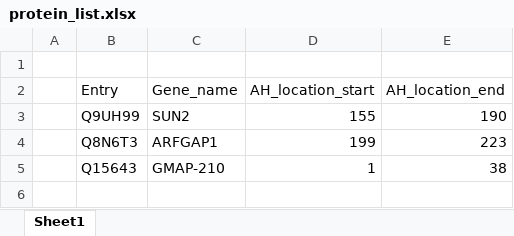
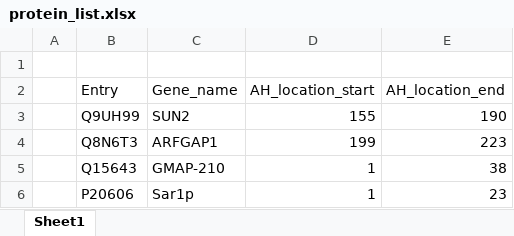
Before and after one commit to shokenlee/ML_for_AH, an Excel workbook: SourceData/protein_list.xlsx, sheet Sheet1, drawn as a sheet; values as stored, in another font and other column widths than the file's, no borders; the diff names each change by its address in the sheet, - before the commit and + after, or states it on an @@ line.

Commit message:
updated

```diff
--- a/SourceData/protein_list.xlsx (sheet Sheet1)
+++ b/SourceData/protein_list.xlsx (sheet Sheet1)
+row 6:  | P20606 | Sar1p | 1 | 23
```
